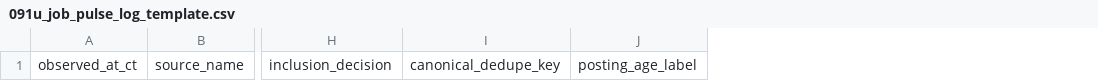
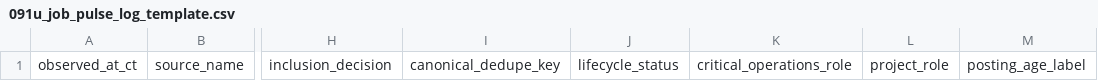
Before and after one commit to Noah-TaeHwan/ls-crude, a CSV file: research/indexes/091-cushing-operations-nowcasting/20260908T091UZ/091u_job_pulse_log_template.csv, drawn as a sheet; only a part is shown, gaps mark what is left out; the diff names each change by its address in the sheet, - before the commit and + after, or states it on an @@ line.

```diff
--- a/research/indexes/091-cushing-operations-nowcasting/20260908T091UZ/091u_job_pulse_log_template.csv
+++ b/research/indexes/091-cushing-operations-nowcasting/20260908T091UZ/091u_job_pulse_log_template.csv
+column J, row 1: lifecycle_status
+column K, row 1: critical_operations_role
+column L, row 1: project_role
```
Also changed, not shown: research/indexes/091-cushing-operations-nowcasting/20260908T091UZ/091u_public_snapshot_2026-09-08.csv, 3 other files.
